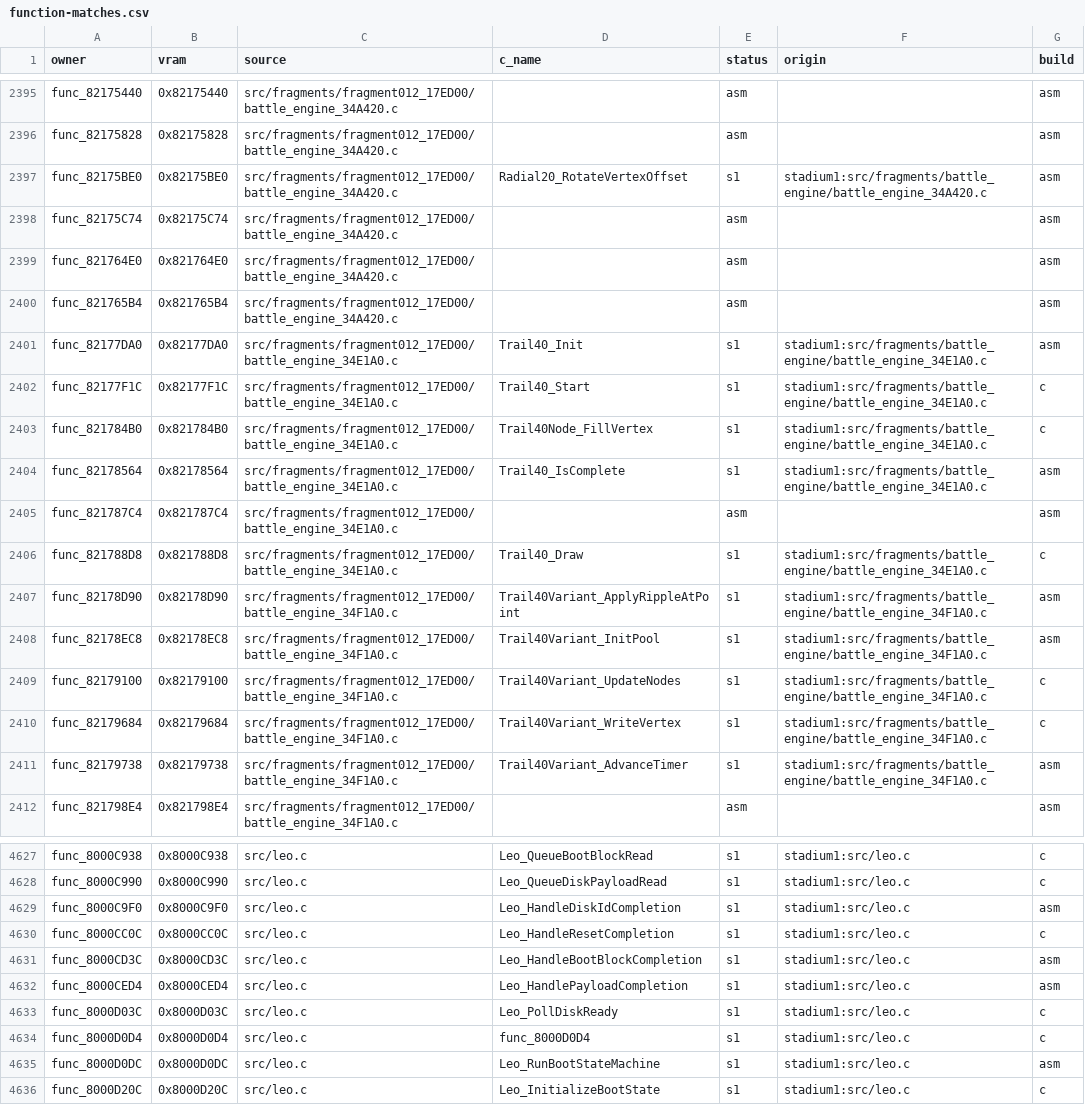
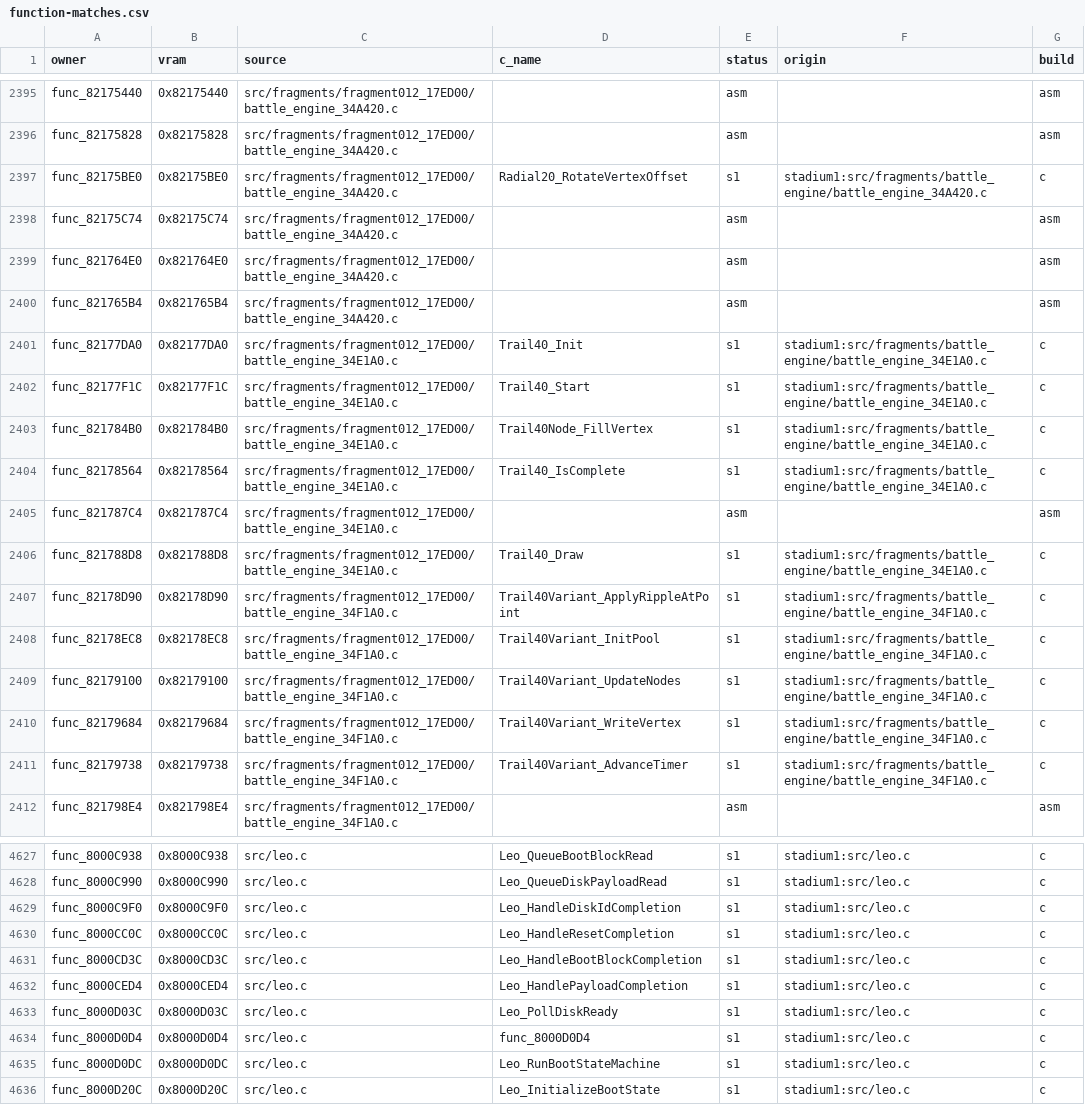
Before and after one commit to clearmoon247/pokestadium0, a CSV file: docs/function-matches.csv, drawn as a sheet; only a part is shown, gaps mark what is left out; the diff covers the shown part only.

```diff
--- a/docs/function-matches.csv
+++ b/docs/function-matches.csv
@@ -2396,3 +2396,3 @@ func_82175440,0x82175440,src/fragments/fragment012_17ED00/battle_engine_34A420.c
 func_82175828,0x82175828,src/fragments/fragment012_17ED00/battle_engine_34A420.c,,asm,,asm
-func_82175BE0,0x82175BE0,src/fragments/fragment012_17ED00/battle_engine_34A420.c,Radial20_RotateVertexOffset,s1,stadium1:src/fragments/battle_engine/battle_engine_34A420.c,asm
+func_82175BE0,0x82175BE0,src/fragments/fragment012_17ED00/battle_engine_34A420.c,Radial20_RotateVertexOffset,s1,stadium1:src/fragments/battle_engine/battle_engine_34A420.c,c
 func_82175C74,0x82175C74,src/fragments/fragment012_17ED00/battle_engine_34A420.c,,asm,,asm
@@ -2400,13 +2400,13 @@ func_821764E0,0x821764E0,src/fragments/fragment012_17ED00/battle_engine_34A420.c
 func_821765B4,0x821765B4,src/fragments/fragment012_17ED00/battle_engine_34A420.c,,asm,,asm
-func_82177DA0,0x82177DA0,src/fragments/fragment012_17ED00/battle_engine_34E1A0.c,Trail40_Init,s1,stadium1:src/fragments/battle_engine/battle_engine_34E1A0.c,asm
+func_82177DA0,0x82177DA0,src/fragments/fragment012_17ED00/battle_engine_34E1A0.c,Trail40_Init,s1,stadium1:src/fragments/battle_engine/battle_engine_34E1A0.c,c
 func_82177F1C,0x82177F1C,src/fragments/fragment012_17ED00/battle_engine_34E1A0.c,Trail40_Start,s1,stadium1:src/fragments/battle_engine/battle_engine_34E1A0.c,c
 func_821784B0,0x821784B0,src/fragments/fragment012_17ED00/battle_engine_34E1A0.c,Trail40Node_FillVertex,s1,stadium1:src/fragments/battle_engine/battle_engine_34E1A0.c,c
-func_82178564,0x82178564,src/fragments/fragment012_17ED00/battle_engine_34E1A0.c,Trail40_IsComplete,s1,stadium1:src/fragments/battle_engine/battle_engine_34E1A0.c,asm
+func_82178564,0x82178564,src/fragments/fragment012_17ED00/battle_engine_34E1A0.c,Trail40_IsComplete,s1,stadium1:src/fragments/battle_engine/battle_engine_34E1A0.c,c
 func_821787C4,0x821787C4,src/fragments/fragment012_17ED00/battle_engine_34E1A0.c,,asm,,asm
 func_821788D8,0x821788D8,src/fragments/fragment012_17ED00/battle_engine_34E1A0.c,Trail40_Draw,s1,stadium1:src/fragments/battle_engine/battle_engine_34E1A0.c,c
-func_82178D90,0x82178D90,src/fragments/fragment012_17ED00/battle_engine_34F1A0.c,Trail40Variant_ApplyRippleAtPoint,s1,stadium1:src/fragments/battle_engine/battle_engine_34F1A0.c,asm
-func_82178EC8,0x82178EC8,src/fragments/fragment012_17ED00/battle_engine_34F1A0.c,Trail40Variant_InitPool,s1,stadium1:src/fragments/battle_engine/battle_engine_34F1A0.c,asm
+func_82178D90,0x82178D90,src/fragments/fragment012_17ED00/battle_engine_34F1A0.c,Trail40Variant_ApplyRippleAtPoint,s1,stadium1:src/fragments/battle_engine/battle_engine_34F1A0.c,c
+func_82178EC8,0x82178EC8,src/fragments/fragment012_17ED00/battle_engine_34F1A0.c,Trail40Variant_InitPool,s1,stadium1:src/fragments/battle_engine/battle_engine_34F1A0.c,c
 func_82179100,0x82179100,src/fragments/fragment012_17ED00/battle_engine_34F1A0.c,Trail40Variant_UpdateNodes,s1,stadium1:src/fragments/battle_engine/battle_engine_34F1A0.c,c
 func_82179684,0x82179684,src/fragments/fragment012_17ED00/battle_engine_34F1A0.c,Trail40Variant_WriteVertex,s1,stadium1:src/fragments/battle_engine/battle_engine_34F1A0.c,c
-func_82179738,0x82179738,src/fragments/fragment012_17ED00/battle_engine_34F1A0.c,Trail40Variant_AdvanceTimer,s1,stadium1:src/fragments/battle_engine/battle_engine_34F1A0.c,asm
+func_82179738,0x82179738,src/fragments/fragment012_17ED00/battle_engine_34F1A0.c,Trail40Variant_AdvanceTimer,s1,stadium1:src/fragments/battle_engine/battle_engine_34F1A0.c,c
 func_821798E4,0x821798E4,src/fragments/fragment012_17ED00/battle_engine_34F1A0.c,,asm,,asm
@@ -4628,9 +4628,9 @@ func_8000C938,0x8000C938,src/leo.c,Leo_QueueBootBlockRead,s1,stadium1:src/leo.c,
 func_8000C990,0x8000C990,src/leo.c,Leo_QueueDiskPayloadRead,s1,stadium1:src/leo.c,c
-func_8000C9F0,0x8000C9F0,src/leo.c,Leo_HandleDiskIdCompletion,s1,stadium1:src/leo.c,asm
+func_8000C9F0,0x8000C9F0,src/leo.c,Leo_HandleDiskIdCompletion,s1,stadium1:src/leo.c,c
 func_8000CC0C,0x8000CC0C,src/leo.c,Leo_HandleResetCompletion,s1,stadium1:src/leo.c,c
-func_8000CD3C,0x8000CD3C,src/leo.c,Leo_HandleBootBlockCompletion,s1,stadium1:src/leo.c,asm
-func_8000CED4,0x8000CED4,src/leo.c,Leo_HandlePayloadCompletion,s1,stadium1:src/leo.c,asm
+func_8000CD3C,0x8000CD3C,src/leo.c,Leo_HandleBootBlockCompletion,s1,stadium1:src/leo.c,c
+func_8000CED4,0x8000CED4,src/leo.c,Leo_HandlePayloadCompletion,s1,stadium1:src/leo.c,c
 func_8000D03C,0x8000D03C,src/leo.c,Leo_PollDiskReady,s1,stadium1:src/leo.c,c
 func_8000D0D4,0x8000D0D4,src/leo.c,func_8000D0D4,s1,stadium1:src/leo.c,c
-func_8000D0DC,0x8000D0DC,src/leo.c,Leo_RunBootStateMachine,s1,stadium1:src/leo.c,asm
+func_8000D0DC,0x8000D0DC,src/leo.c,Leo_RunBootStateMachine,s1,stadium1:src/leo.c,c
 func_8000D20C,0x8000D20C,src/leo.c,Leo_InitializeBootState,s1,stadium1:src/leo.c,c
```
Also changed, not shown: 48 edited cells elsewhere in this file, 37 other files.
